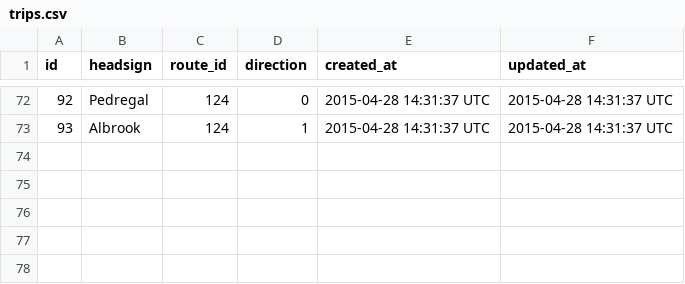
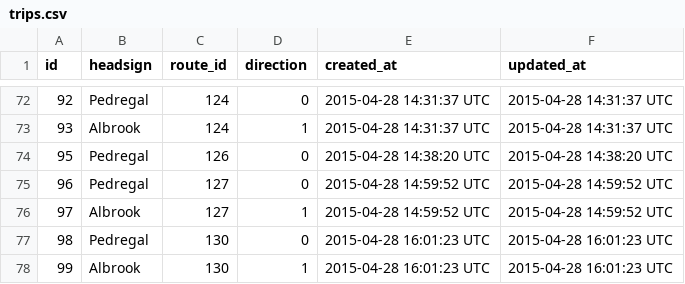
Before and after one commit to merlos/panatrans-dataset, a CSV file: trips.csv, drawn as a sheet; only a part is shown, gaps mark what is left out.

```diff
--- a/trips.csv
+++ b/trips.csv
@@ -73 +73,6 @@ id,headsign,route_id,direction,created_at,updated_at
 93,Albrook,124,1,2015-04-28 14:31:37 UTC,2015-04-28 14:31:37 UTC
+95,Pedregal,126,0,2015-04-28 14:38:20 UTC,2015-04-28 14:38:20 UTC
+96,Pedregal,127,0,2015-04-28 14:59:52 UTC,2015-04-28 14:59:52 UTC
+97,Albrook,127,1,2015-04-28 14:59:52 UTC,2015-04-28 14:59:52 UTC
+98,Pedregal,130,0,2015-04-28 16:01:23 UTC,2015-04-28 16:01:23 UTC
+99,Albrook,130,1,2015-04-28 16:01:23 UTC,2015-04-28 16:01:23 UTC
```
Also changed, not shown: routes.csv, stops.csv, 1 other file.
